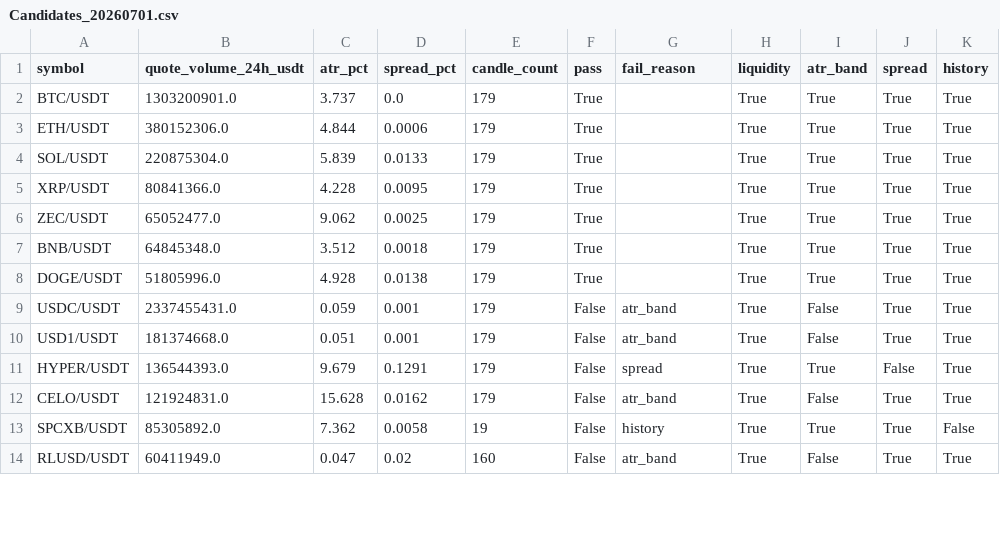
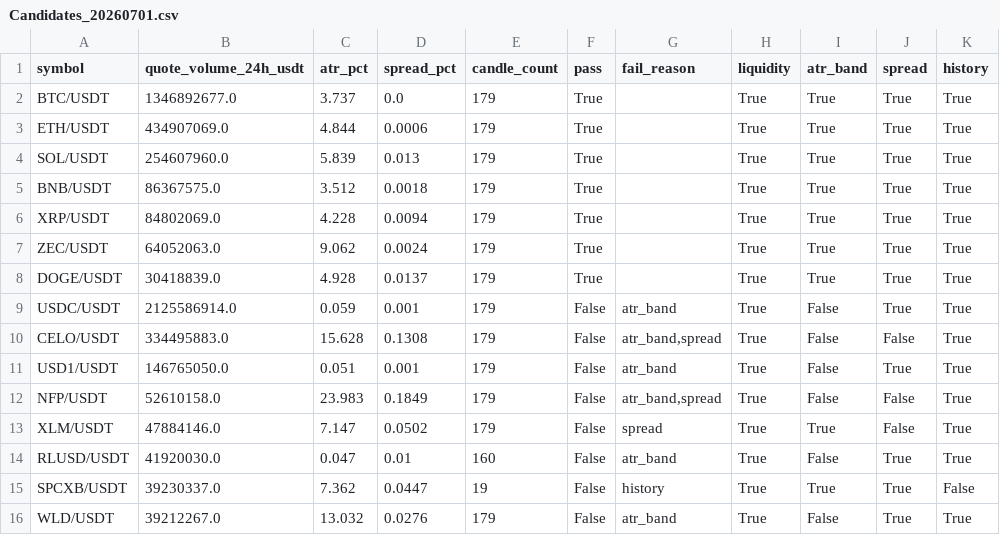
Before and after one commit to seamusrobertmurphy/swing-trader, a CSV file: outputs/Candidates_20260701.csv, drawn as a sheet; only a part is shown; the diff covers the shown part only.

```diff
--- a/outputs/Candidates_20260701.csv
+++ b/outputs/Candidates_20260701.csv
@@ -1,14 +1,16 @@
 symbol,quote_volume_24h_usdt,atr_pct,spread_pct,candle_count,pass,fail_reason,liquidity,atr_band,spread,history
-BTC/USDT,1303200901.0,3.737,0.0,179,True,,True,True,True,True
-ETH/USDT,380152306.0,4.844,0.0006,179,True,,True,True,True,True
-SOL/USDT,220875304.0,5.839,0.0133,179,True,,True,True,True,True
-XRP/USDT,80841366.0,4.228,0.0095,179,True,,True,True,True,True
-ZEC/USDT,65052477.0,9.062,0.0025,179,True,,True,True,True,True
-BNB/USDT,64845348.0,3.512,0.0018,179,True,,True,True,True,True
-DOGE/USDT,51805996.0,4.928,0.0138,179,True,,True,True,True,True
-USDC/USDT,2337455431.0,0.059,0.001,179,False,atr_band,True,False,True,True
-USD1/USDT,181374668.0,0.051,0.001,179,False,atr_band,True,False,True,True
-HYPER/USDT,136544393.0,9.679,0.1291,179,False,spread,True,True,False,True
-CELO/USDT,121924831.0,15.628,0.0162,179,False,atr_band,True,False,True,True
-SPCXB/USDT,85305892.0,7.362,0.0058,19,False,history,True,True,True,False
-RLUSD/USDT,60411949.0,0.047,0.02,160,False,atr_band,True,False,True,True
+BTC/USDT,1346892677.0,3.737,0.0,179,True,,True,True,True,True
+ETH/USDT,434907069.0,4.844,0.0006,179,True,,True,True,True,True
+SOL/USDT,254607960.0,5.839,0.013,179,True,,True,True,True,True
+BNB/USDT,86367575.0,3.512,0.0018,179,True,,True,True,True,True
+XRP/USDT,84802069.0,4.228,0.0094,179,True,,True,True,True,True
+ZEC/USDT,64052063.0,9.062,0.0024,179,True,,True,True,True,True
+DOGE/USDT,30418839.0,4.928,0.0137,179,True,,True,True,True,True
+USDC/USDT,2125586914.0,0.059,0.001,179,False,atr_band,True,False,True,True
+CELO/USDT,334495883.0,15.628,0.1308,179,False,"atr_band,spread",True,False,False,True
+USD1/USDT,146765050.0,0.051,0.001,179,False,atr_band,True,False,True,True
+NFP/USDT,52610158.0,23.983,0.1849,179,False,"atr_band,spread",True,False,False,True
+XLM/USDT,47884146.0,7.147,0.0502,179,False,spread,True,True,False,True
+RLUSD/USDT,41920030.0,0.047,0.01,160,False,atr_band,True,False,True,True
+SPCXB/USDT,39230337.0,7.362,0.0447,19,False,history,True,True,True,False
+WLD/USDT,39212267.0,13.032,0.0276,179,False,atr_band,True,False,True,True
```
Also changed, not shown: 3 added rows, 5 removed rows and 26 edited cells elsewhere in this file, outputs/experiment_log.csv, 15 other files.
